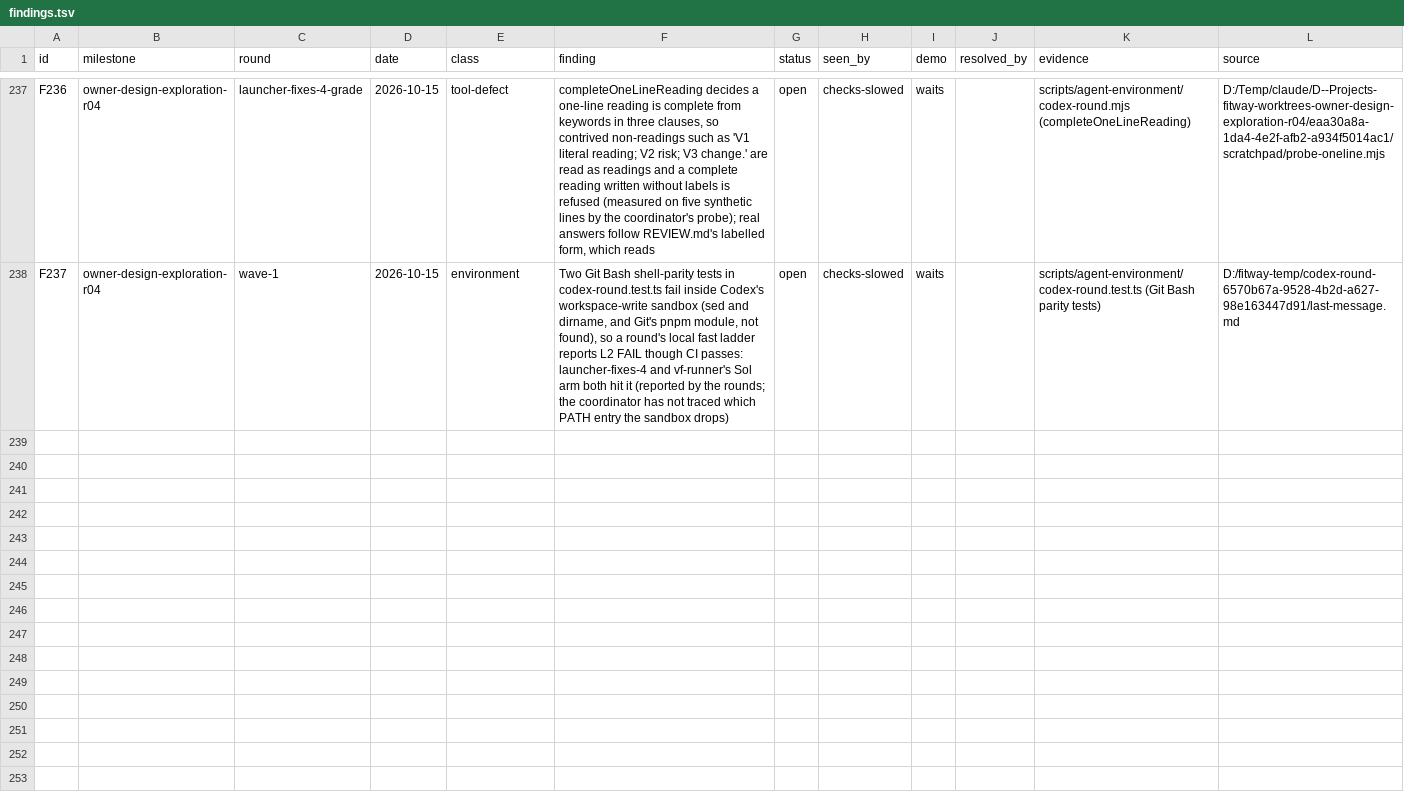
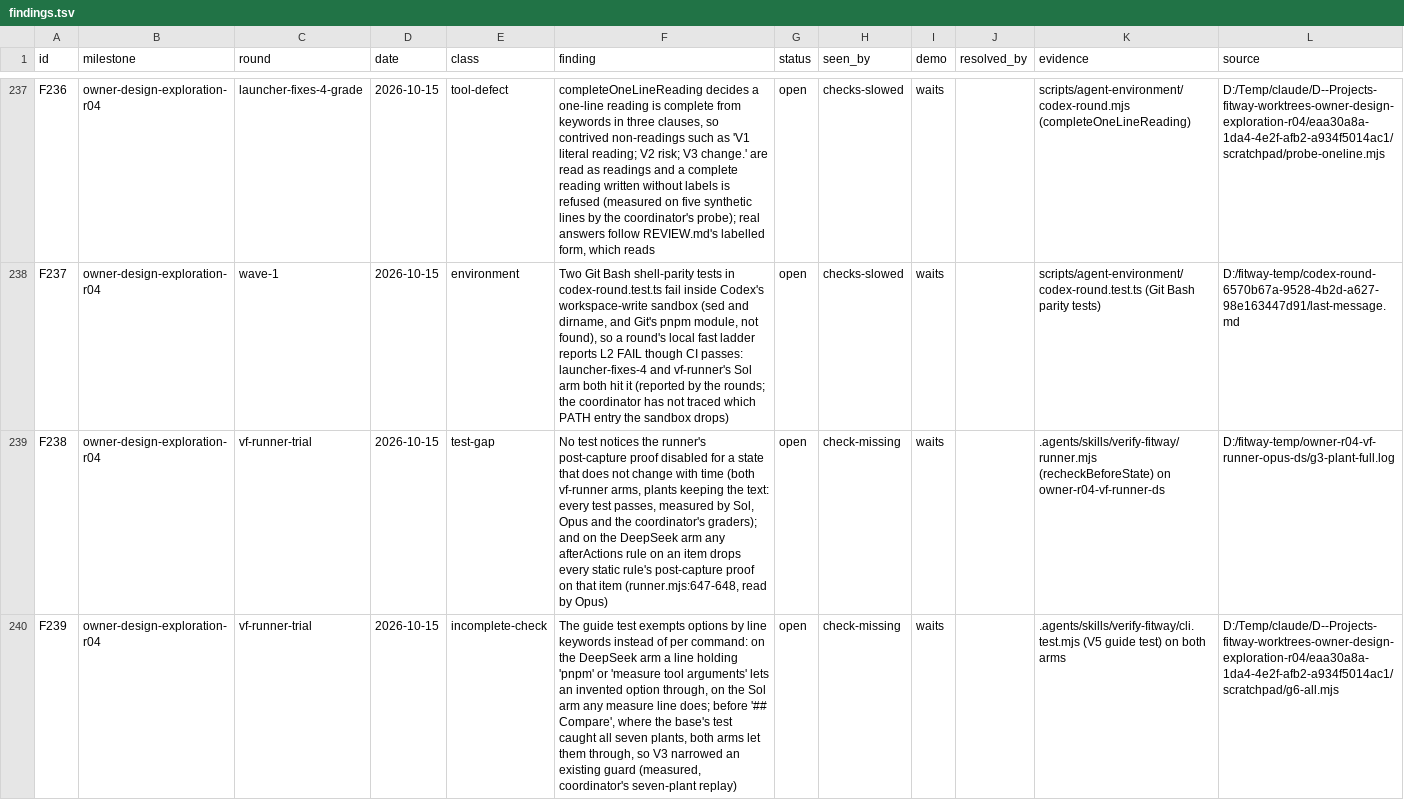
Before and after one commit to zsnqi/fitway, a TSV file: docs/phase-records/handoffs/agent-environment/findings.tsv, drawn as a sheet; only a part is shown, gaps mark what is left out; the diff covers the shown part only; the diff names each change by its address in the sheet, - before the commit and + after, or states it on an @@ line.

```diff
--- a/docs/phase-records/handoffs/agent-environment/findings.tsv
+++ b/docs/phase-records/handoffs/agent-environment/findings.tsv
+row 239: F238 | owner-design-exploration-r04 | vf-runner-trial | 2026-10-15 | test-gap | No test notices the runner's post-capture proof disabled for a state that does not change with time (both vf-runner arms, plants keeping the text: every test passes, measured by Sol, Opus and the coordinator's graders); and on the DeepSeek arm any afterActions rule on an item drops every static rule's post-capture proof on that item (runner.mjs:647-648, read by Opus) | open | check-missing | waits |  | .agents/skills/verify-fitway/runner.mjs (recheckBeforeState) on owner-r04-vf-runner-ds | D:/fitway-temp/owner-r04-vf-runner-opus-ds/g3-plant-full.log
+row 240: F239 | owner-design-exploration-r04 | vf-runner-trial | 2026-10-15 | incomplete-check | The guide test exempts options by line keywords instead of per command: on the DeepSeek arm a line holding 'pnpm' or 'measure tool arguments' lets an invented option through, on the Sol arm any measure line does; before '## Compare', where the base's test caught all seven plants, both arms let them through, so V3 narrowed an existing guard (measured, coordinator's seven-plant replay) | open | check-missing | waits |  | .agents/skills/verify-fitway/cli.test.mjs (V5 guide test) on both arms | D:/Temp/claude/D--Projects-fitway-worktrees-owner-design-exploration-r04/eaa30a8a-1da4-4e2f-afb2-a934f5014ac1/scratchpad/g6-all.mjs
```
Also changed, not shown: 1 added row elsewhere in this file, docs/phase-records/handoffs/agent-environment/rounds.tsv, 1 other file.
